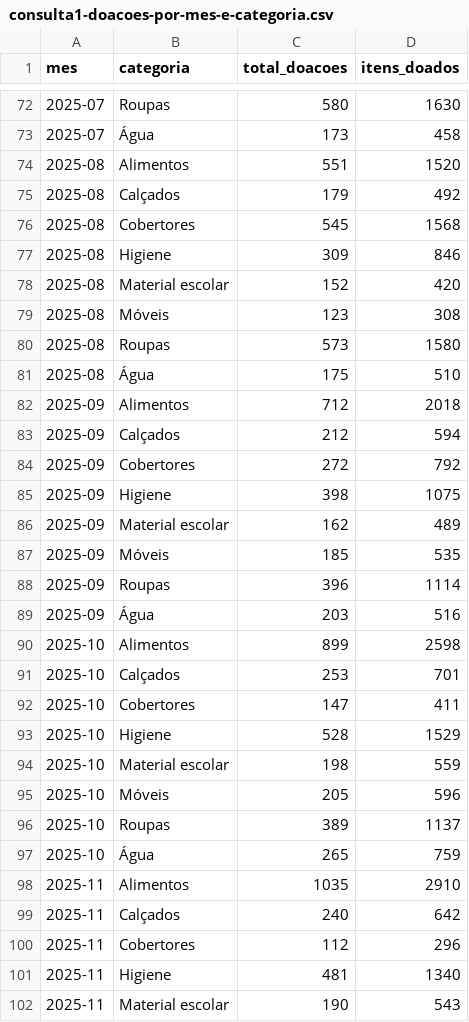
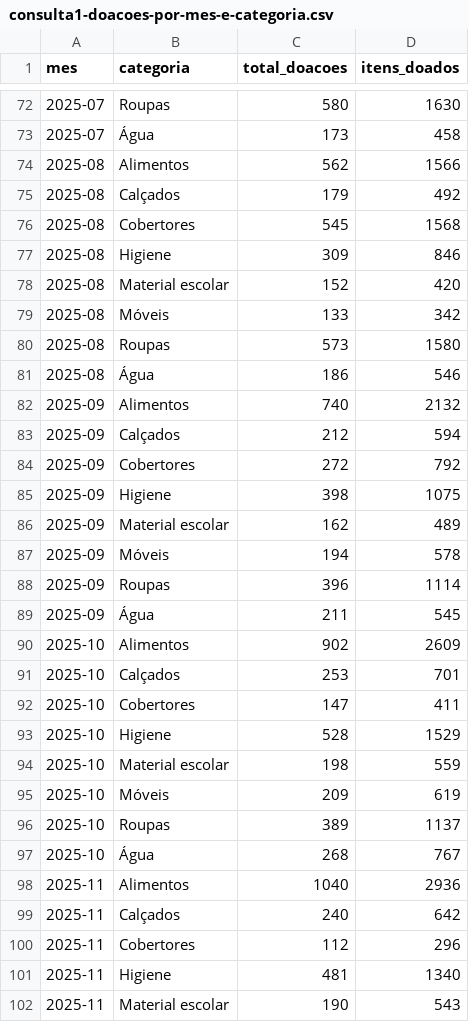
Before and after one commit to EduardoNFraiz-UVV/TrabalhoInterdisciplinar1M, a CSV file: banco-de-dados/resultados/consulta1-doacoes-por-mes-e-categoria.csv, drawn as a sheet; only a part is shown, gaps mark what is left out; the diff covers the shown part only.

Commit message:
Atualiza relatorio do banco para o novo modelo de 10 tabelas

```diff
--- a/banco-de-dados/resultados/consulta1-doacoes-por-mes-e-categoria.csv
+++ b/banco-de-dados/resultados/consulta1-doacoes-por-mes-e-categoria.csv
@@ -73,3 +73,3 @@ mes,categoria,total_doacoes,itens_doados
 2025-07,Água,173,458
-2025-08,Alimentos,551,1520
+2025-08,Alimentos,562,1566
 2025-08,Calçados,179,492
@@ -78,6 +78,6 @@ mes,categoria,total_doacoes,itens_doados
 2025-08,Material escolar,152,420
-2025-08,Móveis,123,308
+2025-08,Móveis,133,342
 2025-08,Roupas,573,1580
-2025-08,Água,175,510
-2025-09,Alimentos,712,2018
+2025-08,Água,186,546
+2025-09,Alimentos,740,2132
 2025-09,Calçados,212,594
@@ -86,6 +86,6 @@ mes,categoria,total_doacoes,itens_doados
 2025-09,Material escolar,162,489
-2025-09,Móveis,185,535
+2025-09,Móveis,194,578
 2025-09,Roupas,396,1114
-2025-09,Água,203,516
-2025-10,Alimentos,899,2598
+2025-09,Água,211,545
+2025-10,Alimentos,902,2609
 2025-10,Calçados,253,701
@@ -94,6 +94,6 @@ mes,categoria,total_doacoes,itens_doados
 2025-10,Material escolar,198,559
-2025-10,Móveis,205,596
+2025-10,Móveis,209,619
 2025-10,Roupas,389,1137
-2025-10,Água,265,759
-2025-11,Alimentos,1035,2910
+2025-10,Água,268,767
+2025-11,Alimentos,1040,2936
 2025-11,Calçados,240,642
```
Also changed, not shown: 132 edited cells elsewhere in this file, 6 other files.
